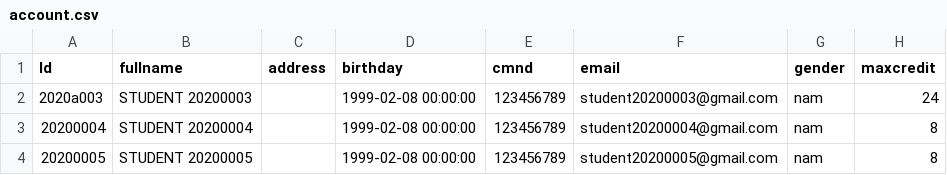
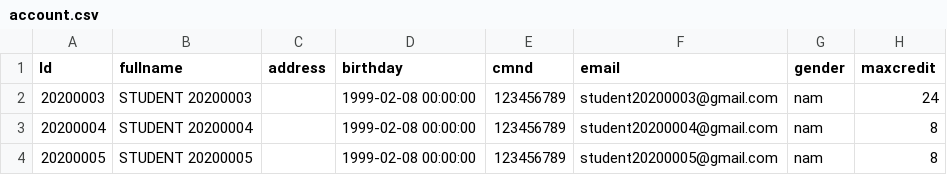
Before and after one commit to phamquyen2702/DAHTTT, a CSV file: backend/document/account.csv, drawn as a sheet; only a part is shown; the diff names each change by its address in the sheet, - before the commit and + after, or states it on an @@ line.

```diff
--- a/backend/document/account.csv
+++ b/backend/document/account.csv
-A2 (Id): 2020a003
+A2 (Id): 20200003
```
Also changed, not shown: backend/test.csv, 3 other files.
